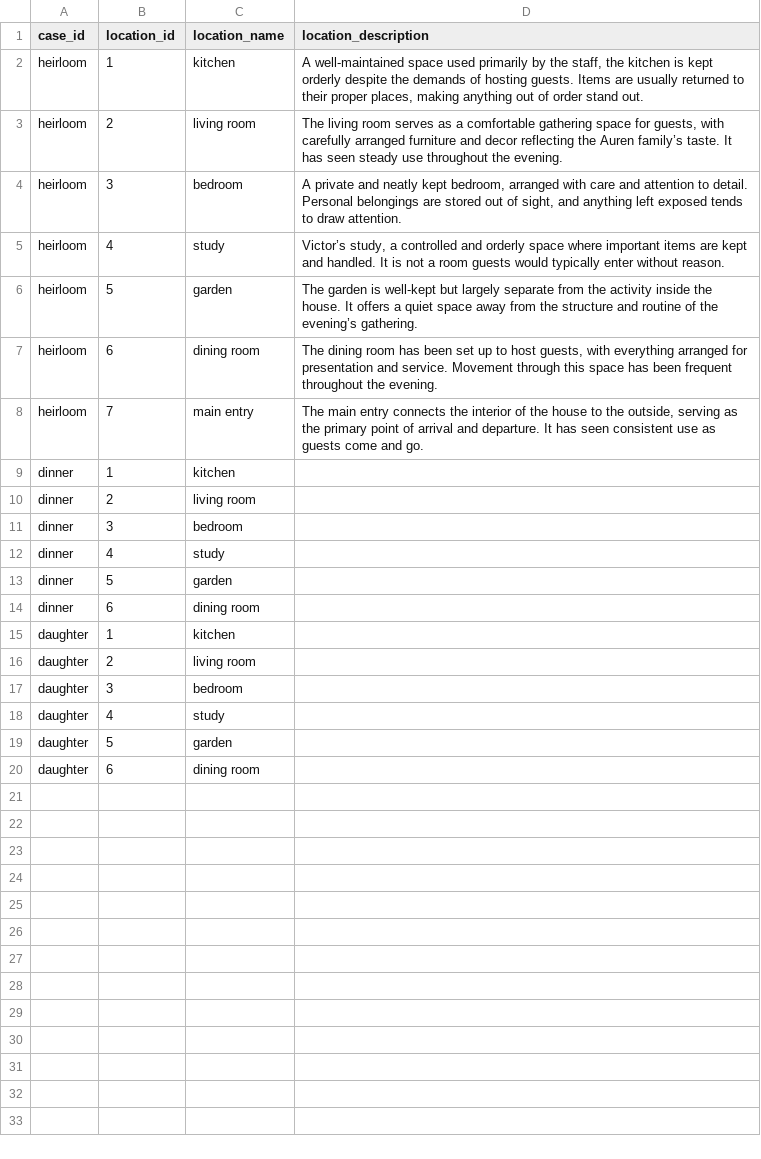
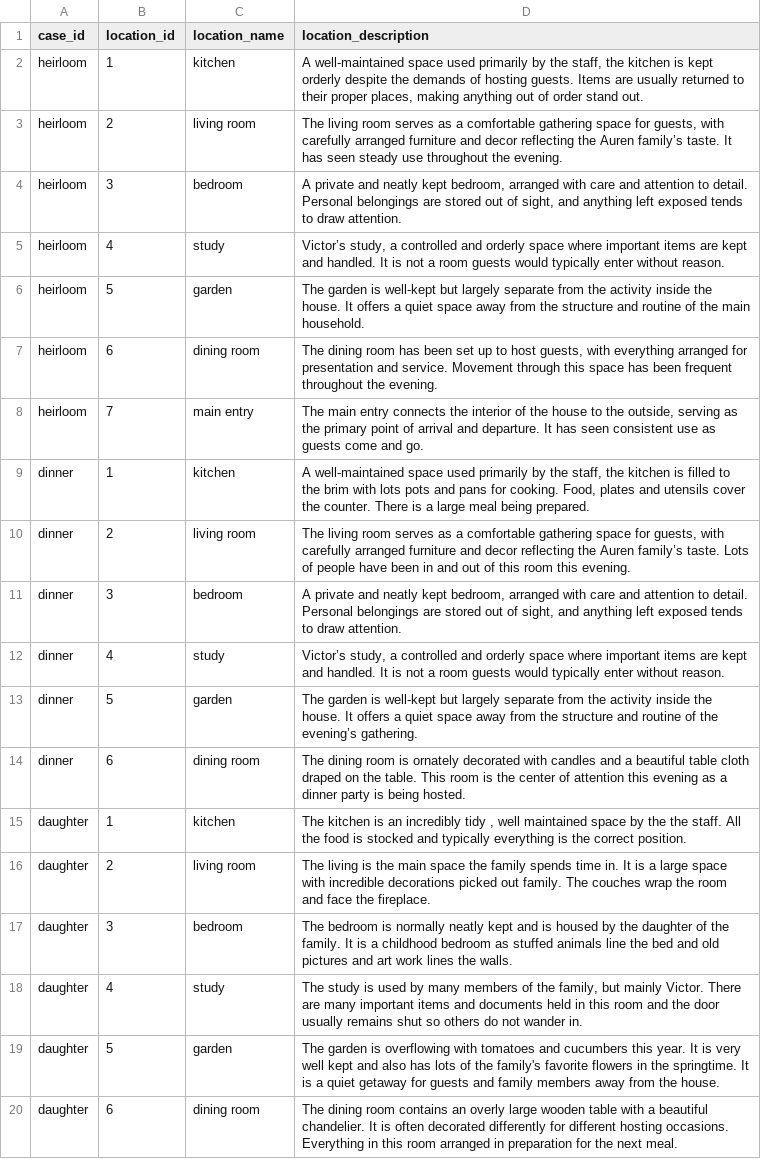
Before and after one commit to JordanDoles/Mystery-Adventure-Game, a CSV file: project/data/locations.csv, drawn as a sheet.

Commit message:
Update locations.csv

```diff
--- a/project/data/locations.csv
+++ b/project/data/locations.csv
@@ -5,16 +5,16 @@ heirloom,3,bedroom,"A private and neatly kept bedroom, arranged with care and at
 heirloom,4,study,"Victor’s study, a controlled and orderly space where important items are kept and handled. It is not a room guests would typically enter without reason."
-heirloom,5,garden,The garden is well-kept but largely separate from the activity inside the house. It offers a quiet space away from the structure and routine of the evening’s gathering.
+heirloom,5,garden,"The garden is well-kept but largely separate from the activity inside the house. It offers a quiet space away from the structure and routine of the main household."
 heirloom,6,dining room,"The dining room has been set up to host guests, with everything arranged for presentation and service. Movement through this space has been frequent throughout the evening."
 heirloom,7,main entry,"The main entry connects the interior of the house to the outside, serving as the primary point of arrival and departure. It has seen consistent use as guests come and go."
-dinner,1,kitchen,
-dinner,2,living room,
-dinner,3,bedroom,
-dinner,4,study,
-dinner,5,garden,
-dinner,6,dining room,
-daughter,1,kitchen,
-daughter,2,living room,
-daughter,3,bedroom,
-daughter,4,study,
-daughter,5,garden,
-daughter,6,dining room,
+dinner,1,kitchen,"A well-maintained space used primarily by the staff, the kitchen is filled to the brim with lots pots and pans for cooking. Food, plates and utensils cover the counter. There is a large meal being prepared."
+dinner,2,living room,"The living room serves as a comfortable gathering space for guests, with carefully arranged furniture and decor reflecting the Auren family’s taste. Lots of people have been in and out of this room this evening."
+dinner,3,bedroom,"A private and neatly kept bedroom, arranged with care and attention to detail. Personal belongings are stored out of sight, and anything left exposed tends to draw attention."
+dinner,4,study,"Victor’s study, a controlled and orderly space where important items are kept and handled. It is not a room guests would typically enter without reason."
+dinner,5,garden,"The garden is well-kept but largely separate from the activity inside the house. It offers a quiet space away from the structure and routine of the evening’s gathering."
+dinner,6,dining room,"The dining room is ornately decorated with candles and a beautiful table cloth draped on the table. This room is the center of attention this evening as a dinner party is being hosted."
+daughter,1,kitchen,"The kitchen is an incredibly tidy , well maintained space by the the staff. All the food is stocked and typically everything is the correct position."
+daughter,2,living room,"The living is the main space the family spends time in. It is a large space with incredible decorations picked out family. The couches wrap the room and face the fireplace."
+daughter,3,bedroom,"The bedroom is normally neatly kept and is housed by the daughter of the family. It is a childhood bedroom as stuffed animals line the bed and old pictures and art work lines the walls."
+daughter,4,study,"The study is used by many members of the family, but mainly Victor. There are many important items and documents held in this room and the door usually remains shut so others do not wander in."
+daughter,5,garden,"The garden is overflowing with tomatoes and cucumbers this year. It is very well kept and also has lots of the family's favorite flowers in the springtime. It is a quiet getaway for guests and family members away from the house."
+daughter,6,dining room,"The dining room contains an overly large wooden table with a beautiful chandelier. It is often decorated differently for different hosting occasions. Everything in this room arranged in preparation for the next meal."
```
